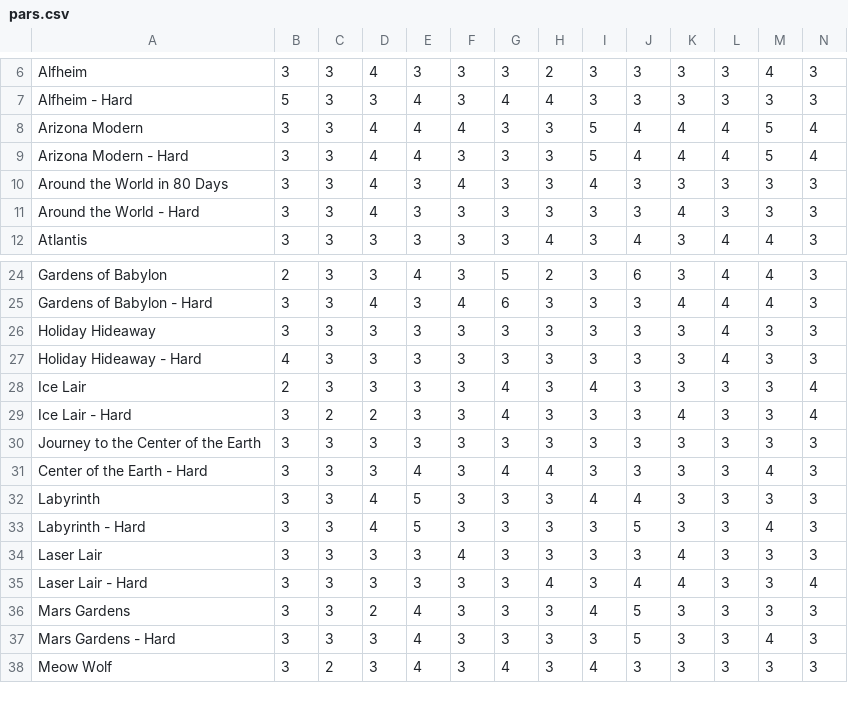
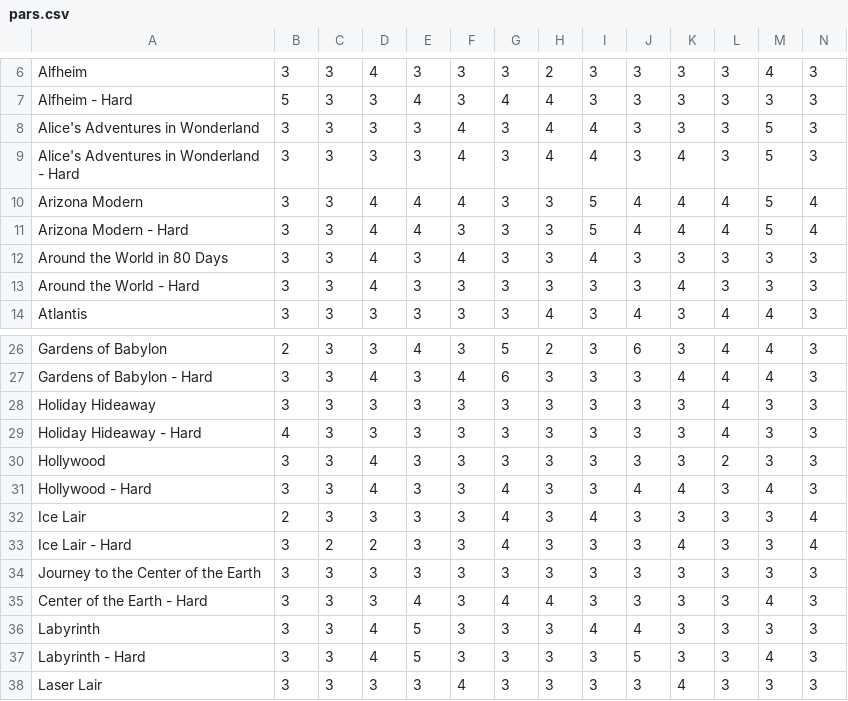
Before and after one commit to harenbergsd/wmg-scorecard-reader, a CSV file: pars.csv, drawn as a sheet; only a part is shown, gaps mark what is left out; the shorter side is filled out with more unchanged rows; rows hold the shown columns only; the diff names each change by its address in the sheet, - before the commit and + after, or states it on an @@ line.

Commit message:
update pars.csv with alice and hollywood

```diff
--- a/pars.csv
+++ b/pars.csv
+row 8: Alice's Adventures in Wonderland | 3 | 3 | 3 | 3 | 4 | 3 | 4 | 4 | 3 | 3 | 3 | 5 | 3
+row 9: Alice's Adventures in Wonderland - Hard | 3 | 3 | 3 | 3 | 4 | 3 | 4 | 4 | 3 | 4 | 3 | 5 | 3
+row 30: Hollywood | 3 | 3 | 4 | 3 | 3 | 3 | 3 | 3 | 3 | 3 | 2 | 3 | 3
+row 31: Hollywood - Hard | 3 | 3 | 4 | 3 | 3 | 4 | 3 | 3 | 4 | 4 | 3 | 4 | 3
```
